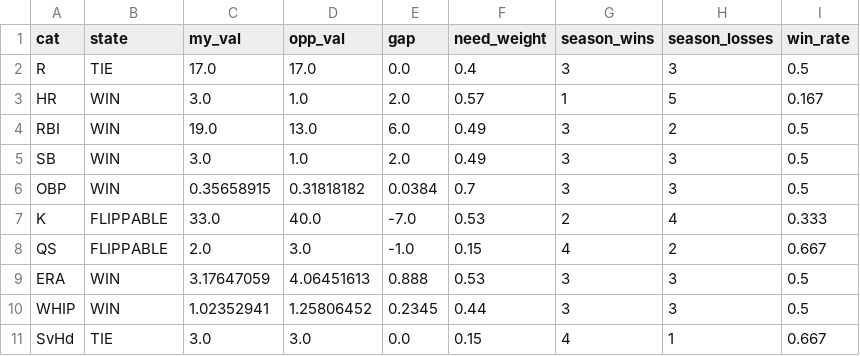
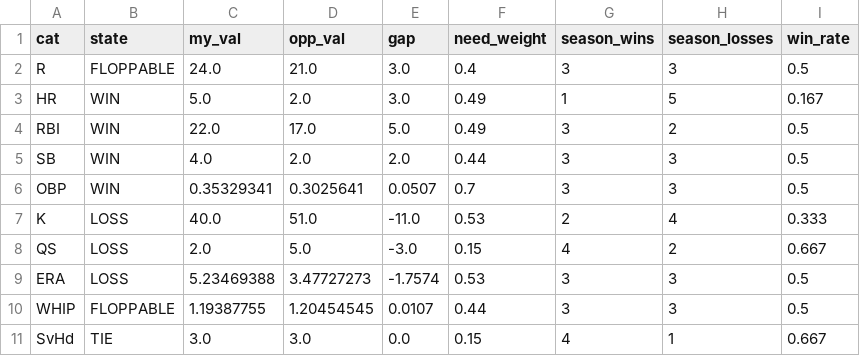
Before and after one commit to nickguarriello/pitch-slap, a CSV file: docs/data/matchup.csv, drawn as a sheet.

```diff
--- a/docs/data/matchup.csv
+++ b/docs/data/matchup.csv
@@ -1,11 +1,11 @@
 cat,state,my_val,opp_val,gap,need_weight,season_wins,season_losses,win_rate
-R,TIE,17.0,17.0,0.0,0.4,3,3,0.5
-HR,WIN,3.0,1.0,2.0,0.57,1,5,0.167
-RBI,WIN,19.0,13.0,6.0,0.49,3,2,0.5
-SB,WIN,3.0,1.0,2.0,0.49,3,3,0.5
-OBP,WIN,0.35658915,0.31818182,0.0384,0.7,3,3,0.5
-K,FLIPPABLE,33.0,40.0,-7.0,0.53,2,4,0.333
-QS,FLIPPABLE,2.0,3.0,-1.0,0.15,4,2,0.667
-ERA,WIN,3.17647059,4.06451613,0.888,0.53,3,3,0.5
-WHIP,WIN,1.02352941,1.25806452,0.2345,0.44,3,3,0.5
+R,FLOPPABLE,24.0,21.0,3.0,0.4,3,3,0.5
+HR,WIN,5.0,2.0,3.0,0.49,1,5,0.167
+RBI,WIN,22.0,17.0,5.0,0.49,3,2,0.5
+SB,WIN,4.0,2.0,2.0,0.44,3,3,0.5
+OBP,WIN,0.35329341,0.3025641,0.0507,0.7,3,3,0.5
+K,LOSS,40.0,51.0,-11.0,0.53,2,4,0.333
+QS,LOSS,2.0,5.0,-3.0,0.15,4,2,0.667
+ERA,LOSS,5.23469388,3.47727273,-1.7574,0.53,3,3,0.5
+WHIP,FLOPPABLE,1.19387755,1.20454545,0.0107,0.44,3,3,0.5
 SvHd,TIE,3.0,3.0,0.0,0.15,4,1,0.667
```
Also changed, not shown: docs/data/roster.csv, docs/data/waivers.csv, 5 other files.
